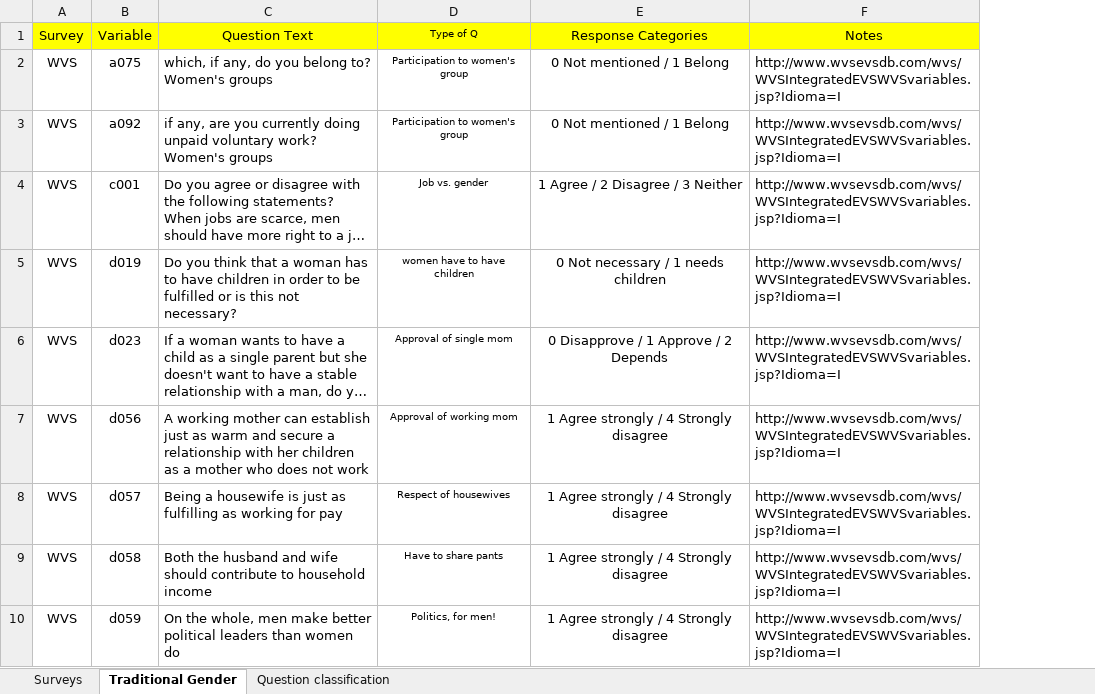
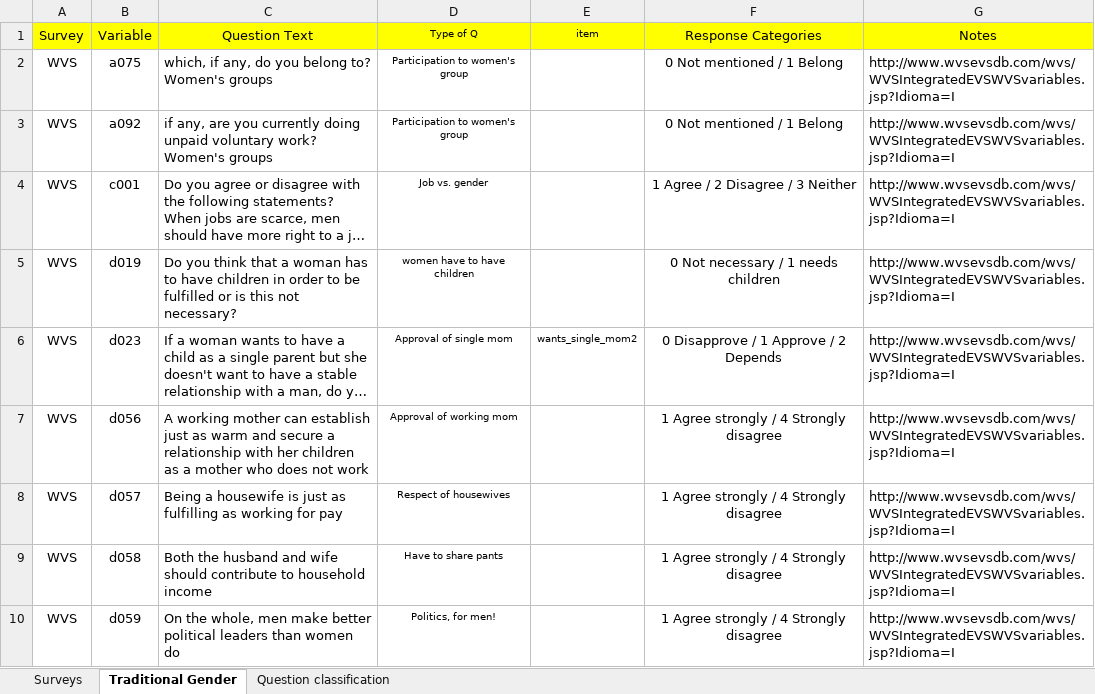
Before and after one commit to fsolt/dcpo_gender_roles, an Excel workbook: data-raw/gender_role_items.xlsx, sheet Traditional Gender, drawn as a sheet; only a part is shown; long unchanged cells end in …; values as stored, in another font and other column widths than the file's, no borders; the diff names each change by its address in the sheet, - before the commit and + after, or states it on an @@ line.

Commit message:
update

```diff
--- a/data-raw/gender_role_items.xlsx (sheet Traditional Gender)
+++ b/data-raw/gender_role_items.xlsx (sheet Traditional Gender)
+column E (item), row 6: wants_single_mom2
```
